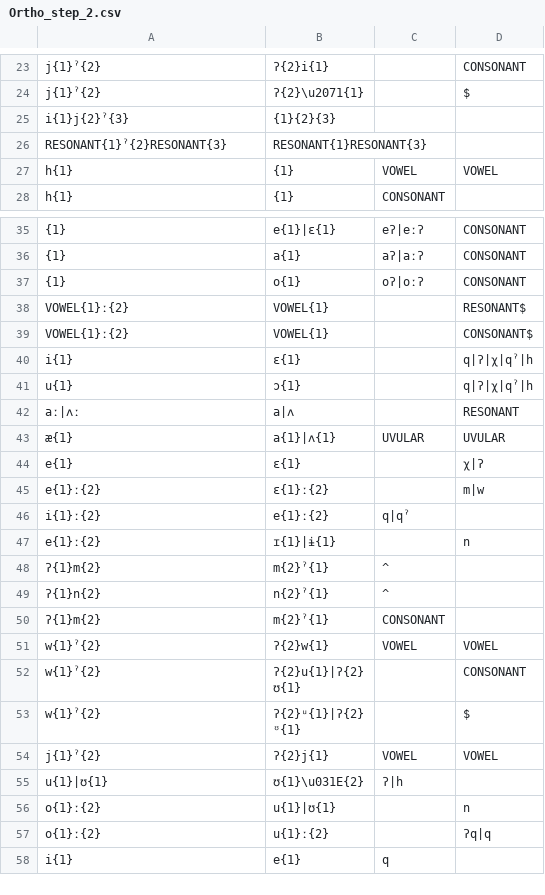
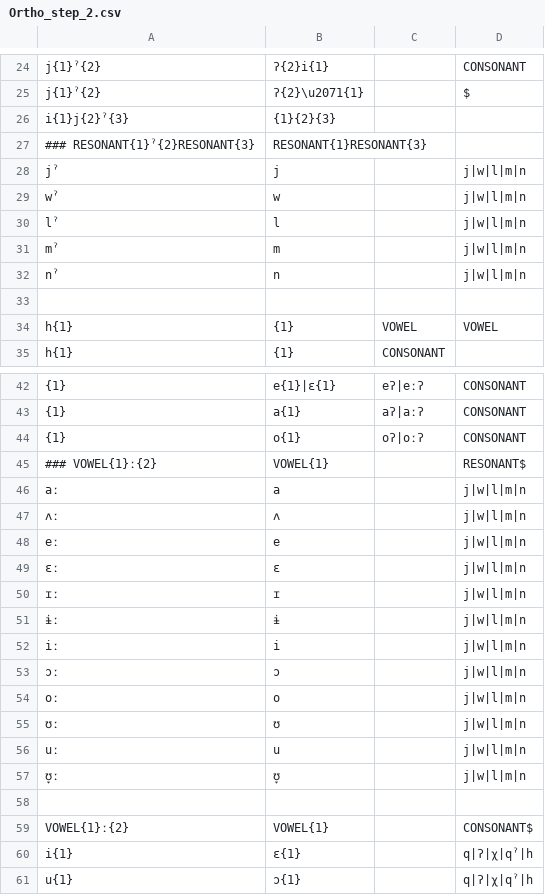
Before and after one commit to roedoejet/g2p, a CSV file: g2p/cors/langs/git/Ortho_step_2.csv, drawn as a sheet; only a part is shown, gaps mark what is left out; the shorter side is filled out with more unchanged rows; addresses are those after the commit; the diff covers the shown part only; the diff names each change by its address in the sheet, - before the commit and + after, or states it on an @@ line.

```diff
--- a/g2p/cors/langs/git/Ortho_step_2.csv
+++ b/g2p/cors/langs/git/Ortho_step_2.csv
-A27: RESONANT{1}ˀ{2}RESONANT{3}
+A27: ### RESONANT{1}ˀ{2}RESONANT{3}
+row 28: jˀ | j |  | j|w|l|m|n
+row 29: wˀ | w |  | j|w|l|m|n
+row 30: lˀ | l |  | j|w|l|m|n
+row 31: mˀ | m |  | j|w|l|m|n
+row 32: nˀ | n |  | j|w|l|m|n
+row 33: (empty)
-A45: VOWEL{1}ː{2}
+A45: ### VOWEL{1}ː{2}
+row 46: aː | a |  | j|w|l|m|n
+row 47: ʌː | ʌ |  | j|w|l|m|n
+row 48: eː | e |  | j|w|l|m|n
+row 49: ɛː | ɛ |  | j|w|l|m|n
+row 50: ɪː | ɪ |  | j|w|l|m|n
+row 51: ɨː | ɨ |  | j|w|l|m|n
+row 52: iː | i |  | j|w|l|m|n
+row 53: ɔː | ɔ |  | j|w|l|m|n
+row 54: oː | o |  | j|w|l|m|n
+row 55: ʊː | ʊ |  | j|w|l|m|n
+row 56: uː | u |  | j|w|l|m|n
+row 57: ʊ̞ː | ʊ̞ |  | j|w|l|m|n
+row 58: (empty)
```
Also changed, not shown: 1 added row and 3 edited cells elsewhere in this file, g2p/cors/langs/git/Ortho_variables.csv.
